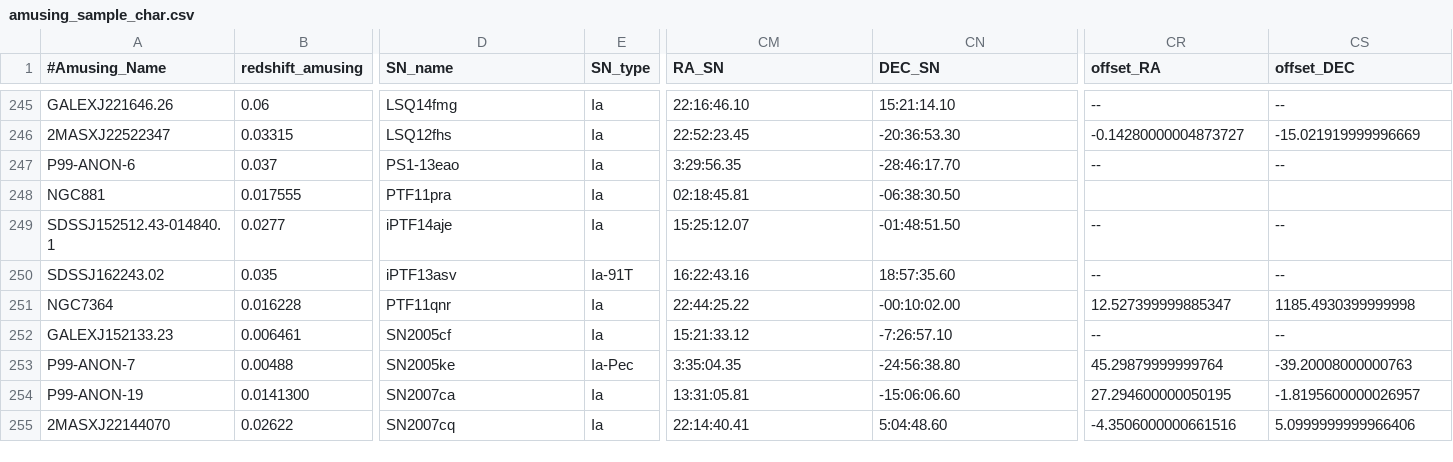
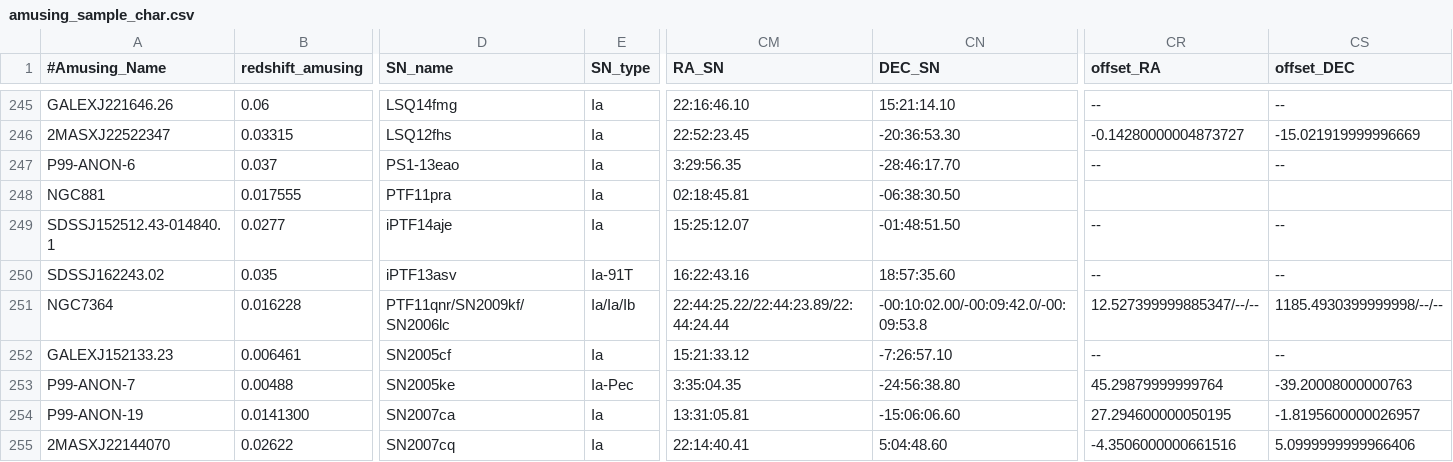
Before and after one commit to amusing-muse/Characterization, a CSV file: Sample_char/amusing_sample_char.csv, drawn as a sheet; only a part is shown, gaps mark what is left out; the diff names each change by its address in the sheet, - before the commit and + after, or states it on an @@ line.

Commit message:
Update amusing_sample_char.csv

```diff
--- a/Sample_char/amusing_sample_char.csv
+++ b/Sample_char/amusing_sample_char.csv
-D251 (SN_name): PTF11qnr
+D251 (SN_name): PTF11qnr/SN2009kf/SN2006lc
-E251 (SN_type): Ia
+E251 (SN_type): Ia/Ia/Ib
-CM251 (RA_SN): 22:44:25.22
+CM251 (RA_SN): 22:44:25.22/22:44:23.89/22:44:24.44
-CN251 (DEC_SN): -00:10:02.00
+CN251 (DEC_SN): -00:10:02.00/-00:09:42.0/-00:09:53.8
-CR251 (offset_RA): 12.527399999885347
+CR251 (offset_RA): 12.527399999885347/--/--
-CS251 (offset_DEC): 1185.4930399999998
+CS251 (offset_DEC): 1185.4930399999998/--/--
```
